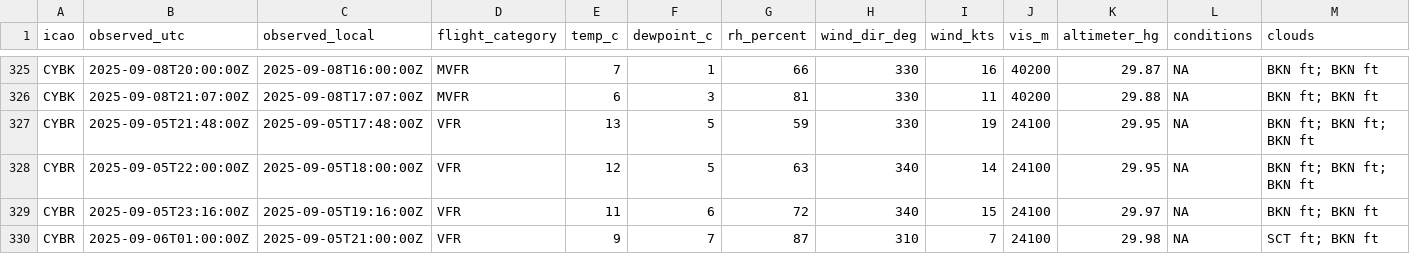
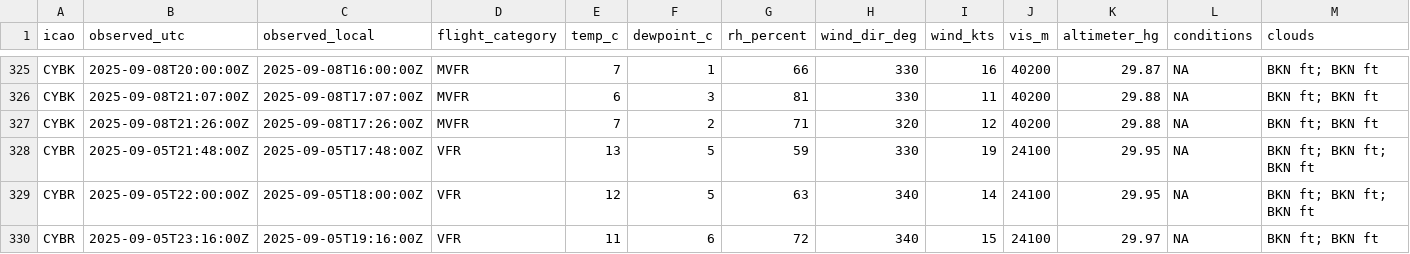
Before and after one commit to NoahCornish/Canada-Flight-Conditions-Research-Project, a CSV file: clean_metars_09_2025.csv, drawn as a sheet; only a part is shown, gaps mark what is left out; the shorter side is filled out with more unchanged rows; rows hold the shown columns only; the diff covers the shown part only; the diff names each change by its address in the sheet, - before the commit and + after, or states it on an @@ line.

```diff
--- a/clean_metars_09_2025.csv
+++ b/clean_metars_09_2025.csv
+row 327: CYBK | 2025-09-08T21:26:00Z | 2025-09-08T17:26:00Z | MVFR | 7 | 2 | 71 | 320 | 12 | 40200 | 29.88 | NA | BKN ft; BKN ft
```
Also changed, not shown: 1 added row elsewhere in this file, clean_metars.csv, 4 other files.
